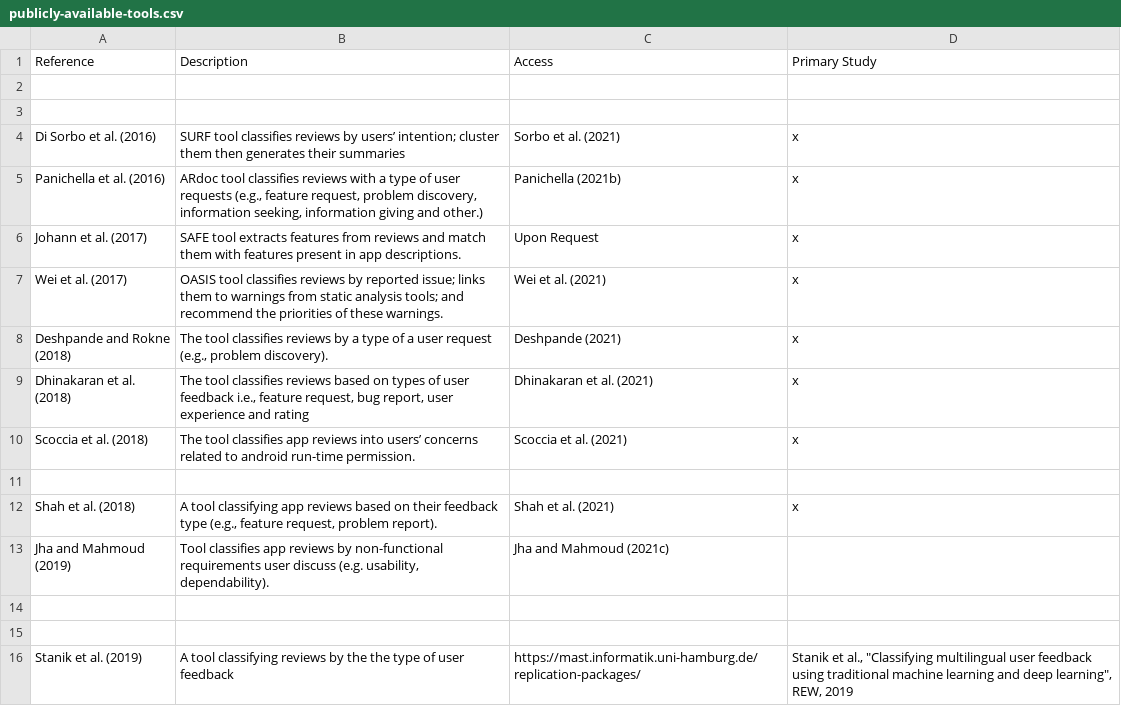
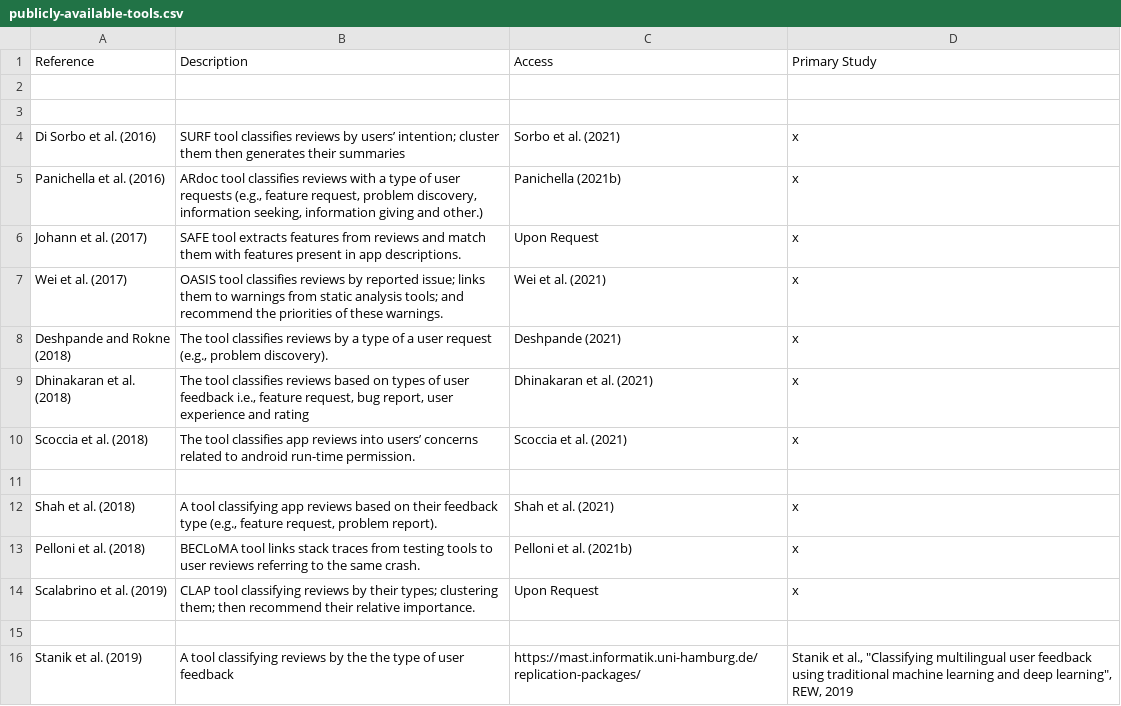
Before and after one commit to jsdabrowski/SLR-SE, a CSV file: publicly-available-tools.csv, drawn as a sheet; removed rows and columns are numbered as before the commit, all else as after; the diff names each change by its address in the sheet, - before the commit and + after, or states it on an @@ line.

Commit message:
Update publicly-available-tools.csv

```diff
--- a/publicly-available-tools.csv
+++ b/publicly-available-tools.csv
-row 13: Jha and Mahmoud (2019) | Tool classifies app reviews by non-functional requirements user discuss (e.g. usability, dependability). | Jha and Mahmoud (2021c)
-row 13: (empty)
+row 13: Pelloni et al. (2018) | BECLoMA tool links stack traces from testing tools to user reviews referring to the same crash. | Pelloni et al. (2021b) | x
+row 14: Scalabrino et al. (2019) | CLAP tool classifying reviews by their types; clustering them; then recommend their relative importance. | Upon Request | x
```
